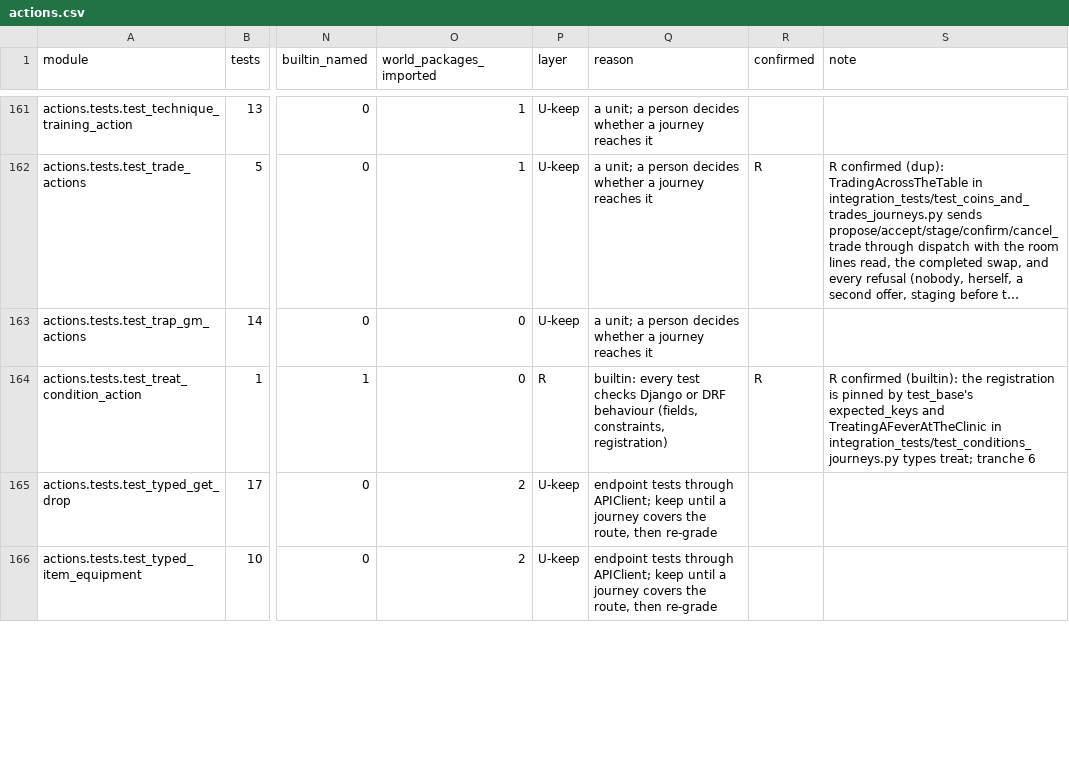
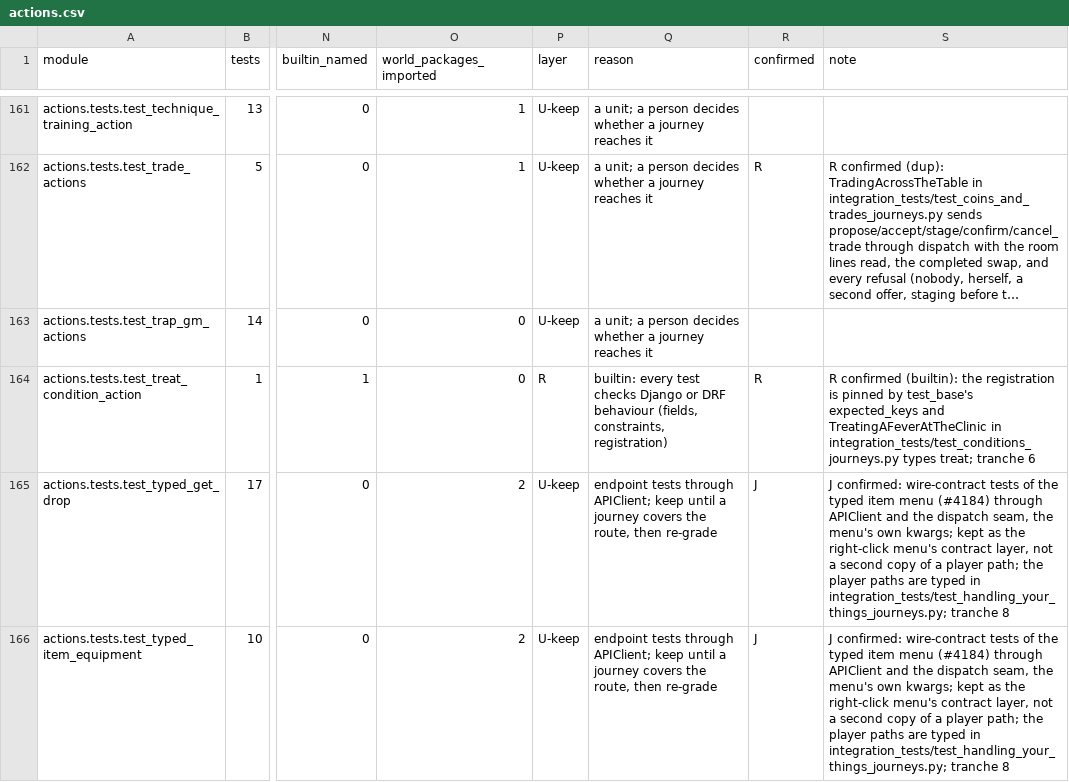
Before and after one commit to Arx-Game/arxii, a CSV file: docs/testing/ledger/actions.csv, drawn as a sheet; only a part is shown, gaps mark what is left out; long unchanged cells end in …; the diff covers the shown part only; the diff names each change by its address in the sheet, - before the commit and + after, or states it on an @@ line.

```diff
--- a/docs/testing/ledger/actions.csv
+++ b/docs/testing/ledger/actions.csv
-R165:R166 (confirmed): (empty)
+R165:R166 (confirmed): J
-S165:S166 (note): (empty)
+S165:S166 (note): J confirmed: wire-contract tests of the typed item menu (#4184) through APIClient and the dispatch seam, the menu's own kwargs; kept as the right-click menu's contract layer, not a second copy of a player path; the player paths are typed in integration_tests/test_handling_your_things_journeys.py; tranche 8
```
Also changed, not shown: 16 edited cells elsewhere in this file, docs/testing/ledger/commands.csv, 21 other files.
